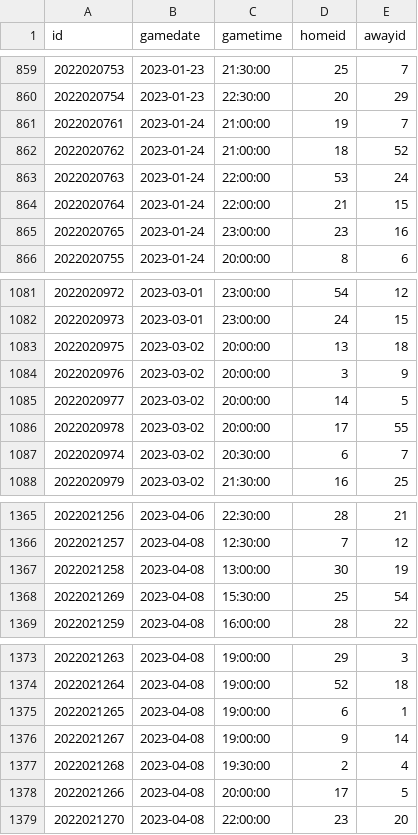
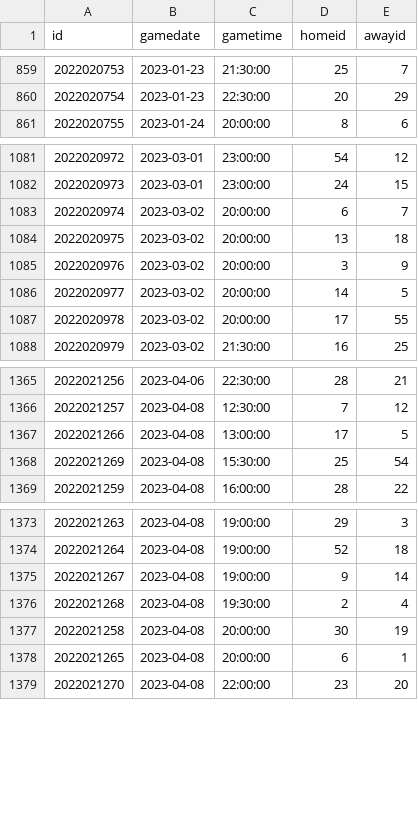
Before and after one commit to bcbreeden/gretzky_report, a CSV file: static/data/data_schedule.csv, drawn as a sheet; only a part is shown, gaps mark what is left out; removed rows and columns are numbered as before the commit, all else as after; the diff names each change by its address in the sheet, - before the commit and + after, or states it on an @@ line.

```diff
--- a/static/data/data_schedule.csv
+++ b/static/data/data_schedule.csv
@@ row 861 moved to row 867: 2022020761 @@
@@ row 862 moved to row 868: 2022020762 @@
@@ row 863 moved to row 869: 2022020763 @@
@@ row 864 moved to row 870: 2022020764 @@
@@ row 865 moved to row 871: 2022020765 @@
+row 1083: 2022020974 | 2023-03-02 | 20:00:00 | 6 | 7
-row 1087: 2022020974 | 2023-03-02 | 20:30:00 | 6 | 7
-row 1367: 2022021258 | 2023-04-08 | 13:00:00 | 30 | 19
+row 1367: 2022021266 | 2023-04-08 | 13:00:00 | 17 | 5
-row 1375: 2022021265 | 2023-04-08 | 19:00:00 | 6 | 1
-row 1378: 2022021266 | 2023-04-08 | 20:00:00 | 17 | 5
+row 1377: 2022021258 | 2023-04-08 | 20:00:00 | 30 | 19
+row 1378: 2022021265 | 2023-04-08 | 20:00:00 | 6 | 1
```
Also changed, not shown: static/data/data_game_history_goalie.csv, static/data/data_game_history_skater.csv, 6 other files.
